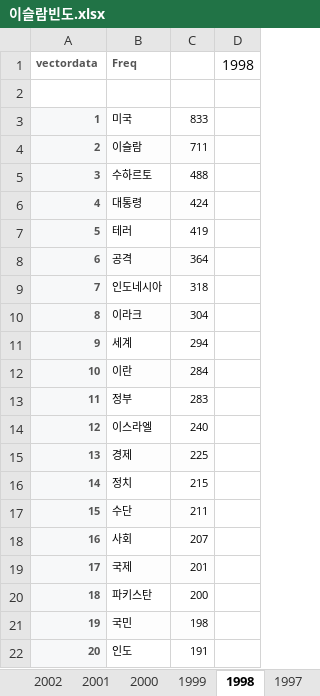
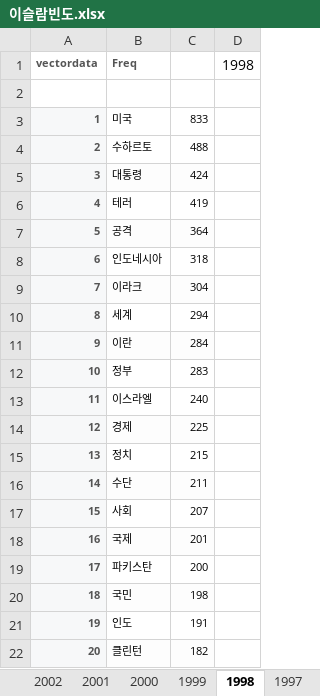
Before and after one commit to FifthSaint/2018BigKinds, an Excel workbook: islam/이슬람빈도.xlsx, sheet 1998, drawn as a sheet; values as stored, in another font and other column widths than the file's, no borders; removed rows and columns are numbered as before the commit, all else as after; the diff names each change by its address in the sheet, - before the commit and + after, or states it on an @@ line.

```diff
--- a/islam/이슬람빈도.xlsx (sheet 1998)
+++ b/islam/이슬람빈도.xlsx (sheet 1998)
-row 4: 2 | 이슬람 | 711
@@ column A renumbered between rows 4 and 21 @@
+row 22: 20 | 클린턴 | 182
```
Also changed, not shown: sheet 2005, sheet 1996, sheet 2008, sheet 1995, sheet 1994, sheet 1993, 22 more sheets, 1 other file.
